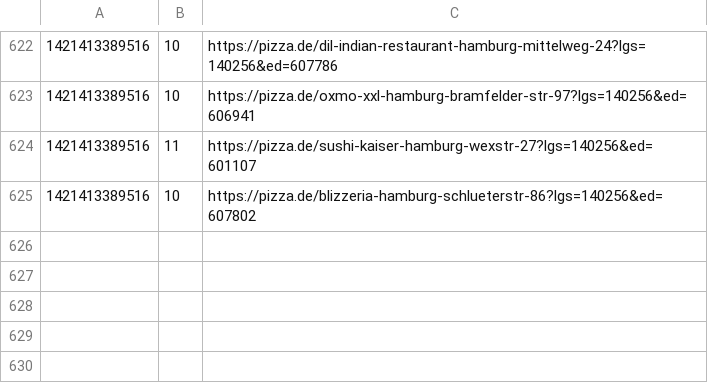
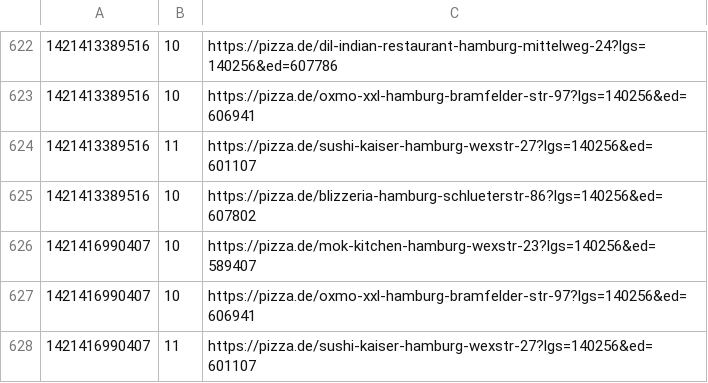
Before and after one commit to pizzadealer/pizzadealer.github.io, a CSV file: data/20355_st_pauli.csv, drawn as a sheet; only a part is shown, gaps mark what is left out; the diff names each change by its address in the sheet, - before the commit and + after, or states it on an @@ line.

Commit message:
New Data

```diff
--- a/data/20355_st_pauli.csv
+++ b/data/20355_st_pauli.csv
+row 626: 1421416990407 | 10 | https://pizza.de/mok-kitchen-hamburg-wexstr-23?lgs=140256&ed=589407
+row 627: 1421416990407 | 10 | https://pizza.de/oxmo-xxl-hamburg-bramfelder-str-97?lgs=140256&ed=606941
+row 628: 1421416990407 | 11 | https://pizza.de/sushi-kaiser-hamburg-wexstr-27?lgs=140256&ed=601107
```
Also changed, not shown: data/20539_rothenburgsort.csv, 1 other file.
